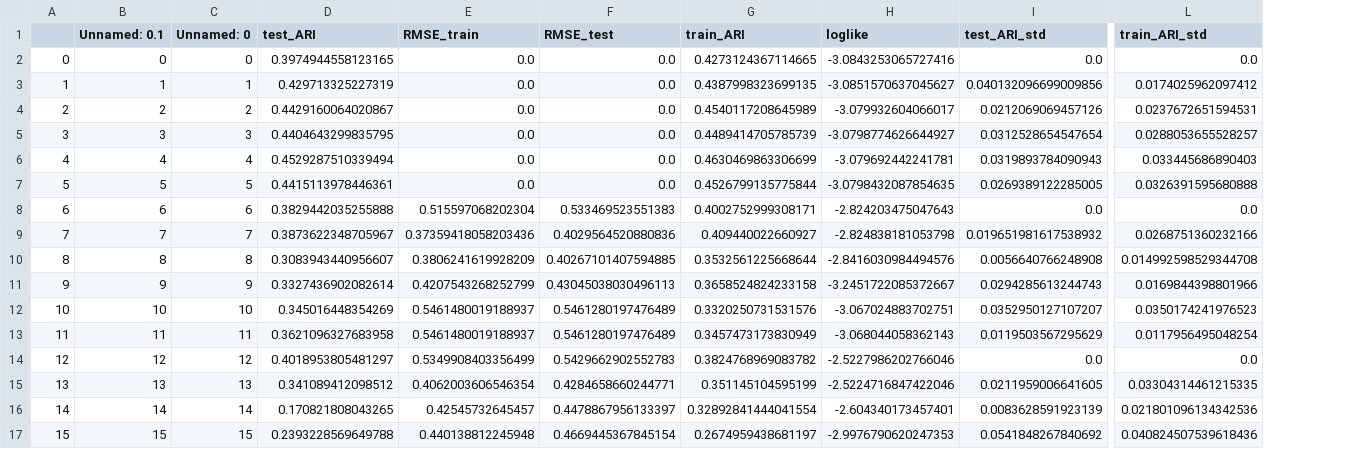
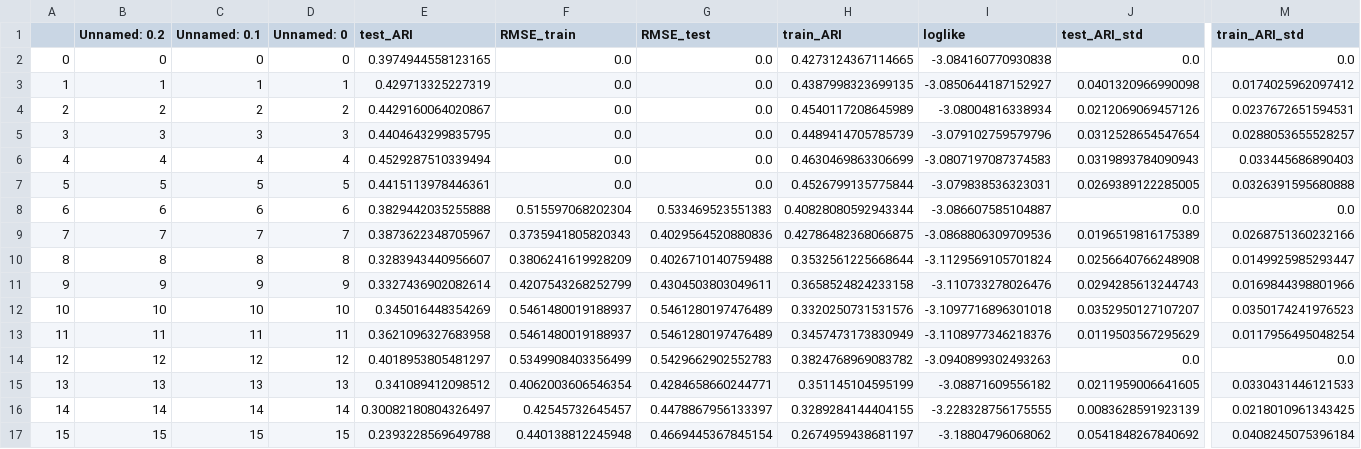
Before and after one commit to jimmyjz1127/bayesian-mixture-model-missing-data, a CSV file: Results/bmm_synthetic.csv, drawn as a sheet; only a part is shown, gaps mark what is left out; addresses are those after the commit; the diff covers the shown part only; the diff names each change by its address in the sheet, - before the commit and + after, or states it on an @@ line.

Commit message:
Fixed likelihood evaluation for BMM synthetic and shapes

```diff
--- a/Results/bmm_synthetic.csv
+++ b/Results/bmm_synthetic.csv
+column B (Unnamed: 0.2), rows 2-17: 0 | 1 | 2 | 3 | 4 | 5 | 6 | 7 | 8 | 9 | 10 | 11 | 12 | 13 | 14 | 15
-I2 (loglike): -3.0843253065727416
+I2 (loglike): -3.084160770930838
-I3 (loglike): -3.0851570637045627
+I3 (loglike): -3.0850644187152927
-J3 (test_ARI_std): 0.040132096699009856
+J3 (test_ARI_std): 0.0401320966990098
-I4 (loglike): -3.079932604066017
+I4 (loglike): -3.08004816338934
-I5 (loglike): -3.0798774626644927
+I5 (loglike): -3.079102759579796
-I6 (loglike): -3.079692442241781
+I6 (loglike): -3.0807197087374583
-I7 (loglike): -3.0798432087854635
+I7 (loglike): -3.079838536323031
-H8 (train_ARI): 0.4002752999308171
+H8 (train_ARI): 0.40828080592943344
-I8 (loglike): -2.824203475047643
+I8 (loglike): -3.086607585104887
-F9 (RMSE_train): 0.37359418058203436
+F9 (RMSE_train): 0.3735941805820343
-H9 (train_ARI): 0.409440022660927
+H9 (train_ARI): 0.42786482368066875
-I9 (loglike): -2.824838181053798
+I9 (loglike): -3.0868806309709536
-J9 (test_ARI_std): 0.019651981617538932
+J9 (test_ARI_std): 0.0196519816175389
-E10 (test_ARI): 0.3083943440956607
+E10 (test_ARI): 0.3283943440956607
-G10 (RMSE_test): 0.40267101407594885
+G10 (RMSE_test): 0.4026710140759488
-I10 (loglike): -2.8416030984494576
+I10 (loglike): -3.1129569105701824
-J10 (test_ARI_std): 0.0056640766248908
+J10 (test_ARI_std): 0.0256640766248908
-M10 (train_ARI_std): 0.014992598529344708
+M10 (train_ARI_std): 0.0149925985293447
-G11 (RMSE_test): 0.43045038030496113
+G11 (RMSE_test): 0.4304503803049611
-I11 (loglike): -3.2451722085372667
+I11 (loglike): -3.110733278026476
-I12 (loglike): -3.067024883702751
+I12 (loglike): -3.1097716896301018
-I13 (loglike): -3.068044058362143
+I13 (loglike): -3.1108977346218376
-I14 (loglike): -2.5227986202766046
+I14 (loglike): -3.0940899302493263
-I15 (loglike): -2.5224716847422046
+I15 (loglike): -3.08871609556182
-M15 (train_ARI_std): 0.03304314461215335
+M15 (train_ARI_std): 0.0330431446121533
-E16 (test_ARI): 0.170821808043265
+E16 (test_ARI): 0.30082180804326497
-H16 (train_ARI): 0.32892841444041554
+H16 (train_ARI): 0.3289284144404155
-I16 (loglike): -2.604340173457401
+I16 (loglike): -3.228328756175555
-M16 (train_ARI_std): 0.021801096134342536
+M16 (train_ARI_std): 0.0218010961343425
-I17 (loglike): -2.9976790620247353
+I17 (loglike): -3.18804796068062
-M17 (train_ARI_std): 0.040824507539618436
+M17 (train_ARI_std): 0.0408245075396184
```
Also changed, not shown: 128 edited cells elsewhere in this file, 16 other files.
